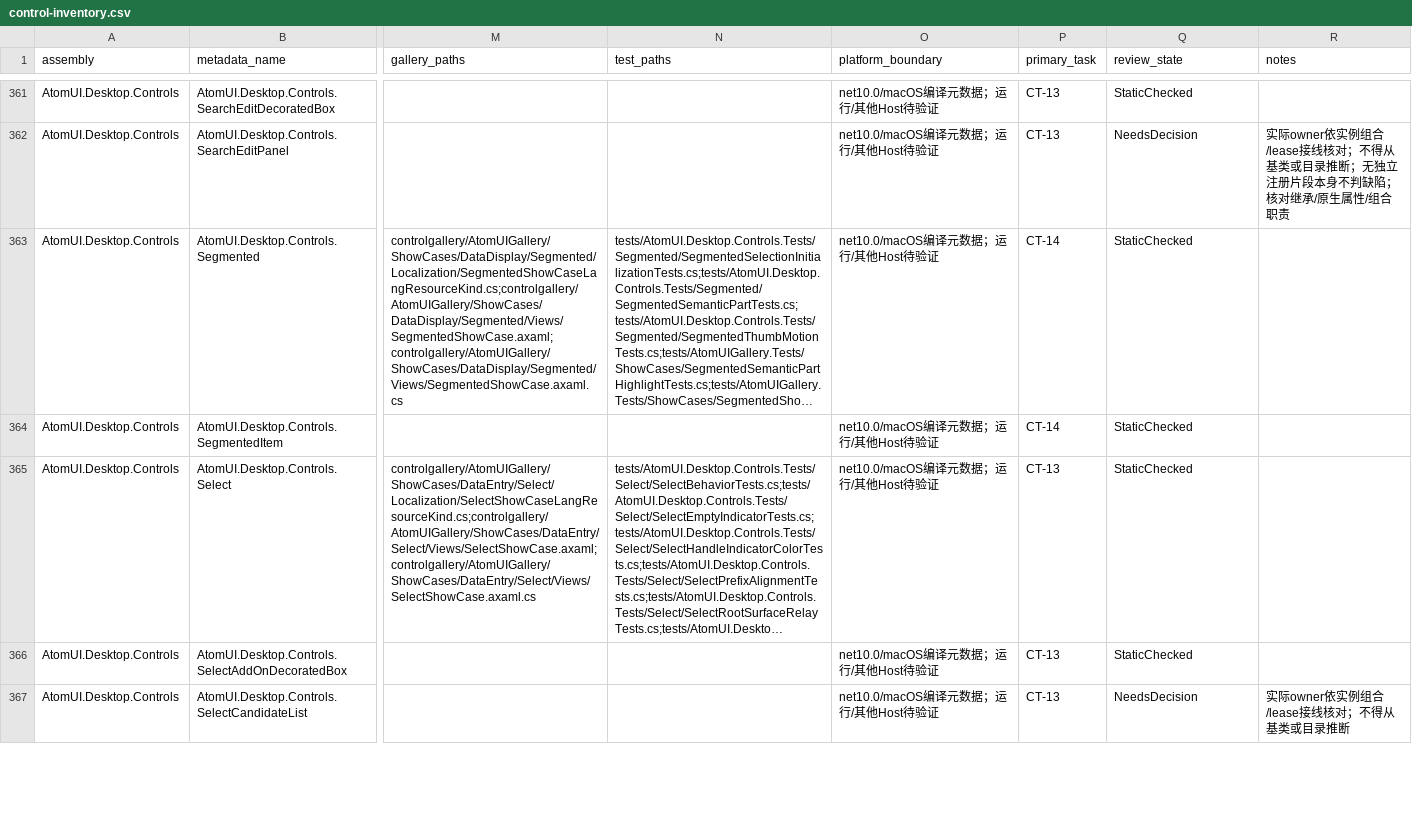
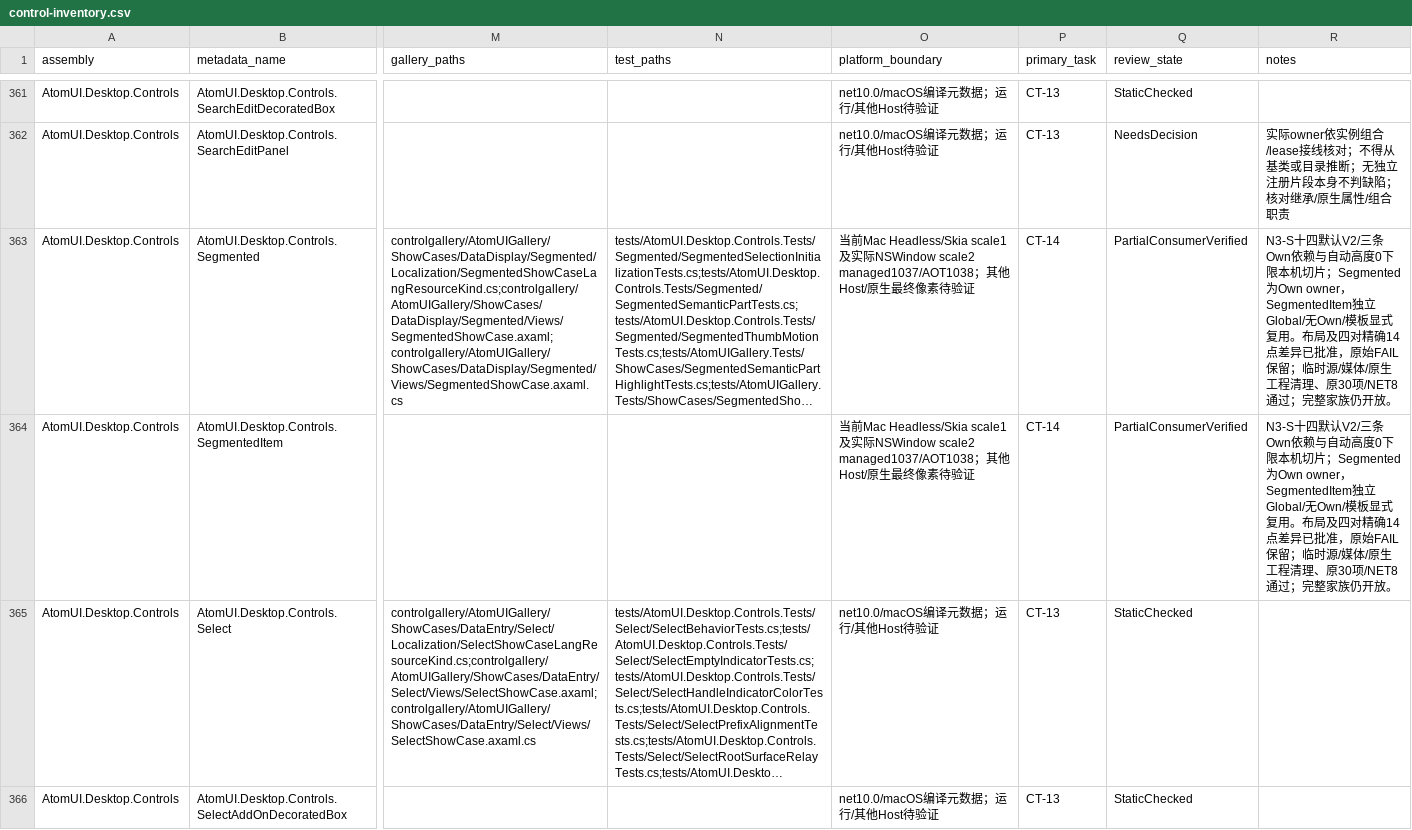
Before and after one commit to AtomUI/AtomUI, a CSV file: docs/superpowers/plans/2026-10-22-custom-theme/control-inventory.csv, drawn as a sheet; only a part is shown, gaps mark what is left out; the shorter side is filled out with more unchanged rows; long unchanged cells end in …; the diff names each change by its address in the sheet, - before the commit and + after, or states it on an @@ line.

Commit message:
fix(Segmented): 接通 V2 高度依赖并同步文档与平台验证记录

```diff
--- a/docs/superpowers/plans/2026-10-22-custom-theme/control-inventory.csv
+++ b/docs/superpowers/plans/2026-10-22-custom-theme/control-inventory.csv
-O363:O364 (platform_boundary): net10.0/macOS编译元数据；运行/其他Host待验证
+O363:O364 (platform_boundary): 当前Mac Headless/Skia scale1及实际NSWindow scale2 managed1037/AOT1038；其他Host/原生最终像素待验证
-Q363:Q364 (review_state): StaticChecked
+Q363:Q364 (review_state): PartialConsumerVerified
-R363:R364 (notes): (empty)
+R363:R364 (notes): N3-S十四默认V2/三条Own依赖与自动高度0下限本机切片；Segmented为Own owner，SegmentedItem独立Global/无Own/模板显式复用。布局及四对精确14点差异已批准，原始FAIL保留；临时源/媒体/原生工程清理、原30项/NET8通过；完整家族仍开放。
```
Also changed, not shown: 13 other files.
